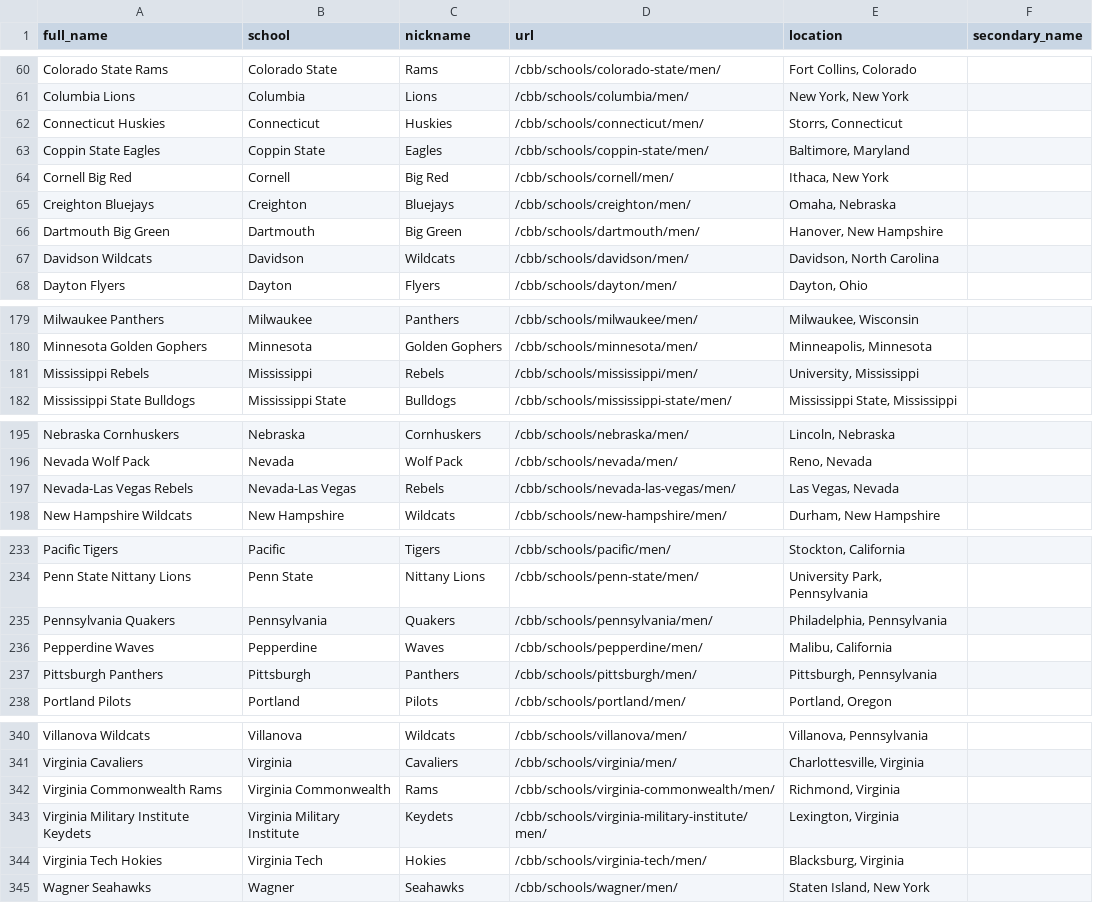
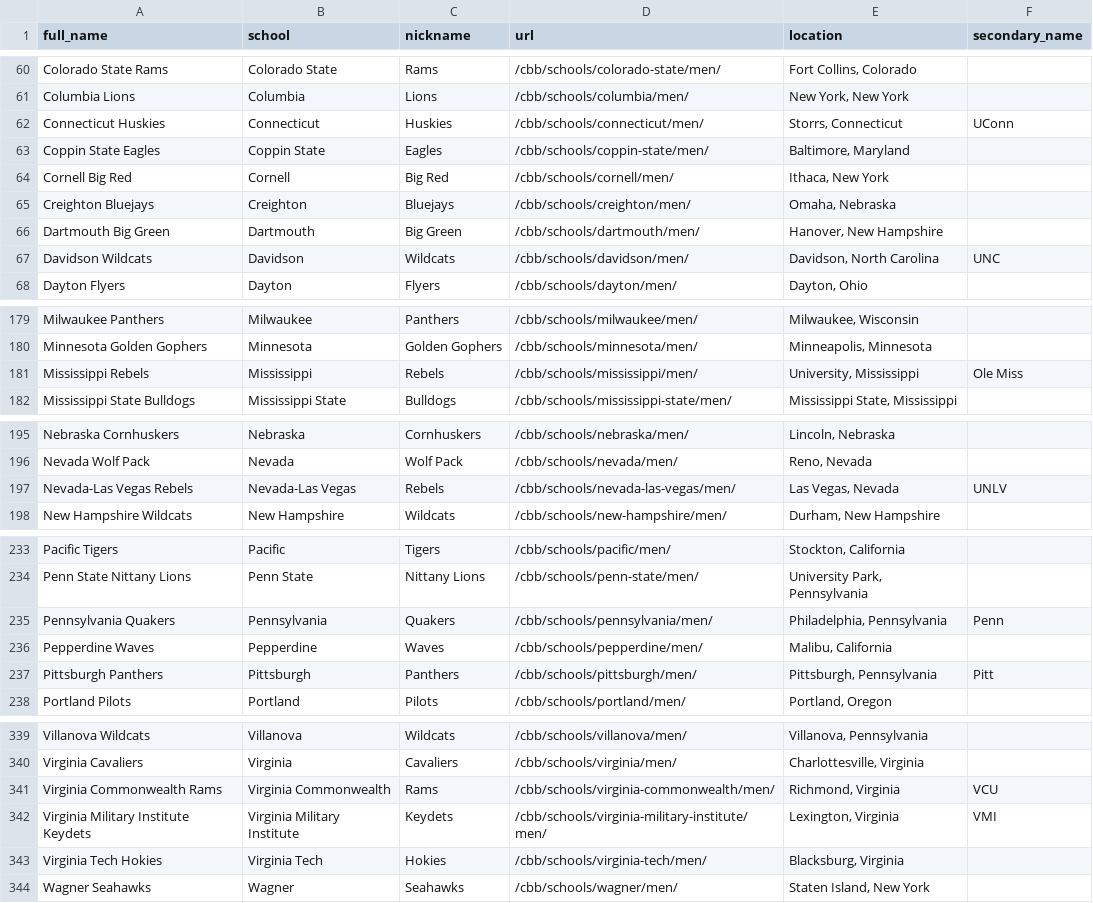
Before and after one commit to zstearman3/prophet-ratings, a CSV file: db/seeds/scraped_teams.csv, drawn as a sheet; only a part is shown, gaps mark what is left out; the diff covers the shown part only.

Commit message:
Finish adding secondary names

```diff
--- a/db/seeds/scraped_teams.csv
+++ b/db/seeds/scraped_teams.csv
@@ -61,3 +61,3 @@ Colorado State Rams,Colorado State,Rams,/cbb/schools/colorado-state/men/,"Fort C
 Columbia Lions,Columbia,Lions,/cbb/schools/columbia/men/,"New York, New York",
-Connecticut Huskies,Connecticut,Huskies,/cbb/schools/connecticut/men/,"Storrs, Connecticut",
+Connecticut Huskies,Connecticut,Huskies,/cbb/schools/connecticut/men/,"Storrs, Connecticut",UConn
 Coppin State Eagles,Coppin State,Eagles,/cbb/schools/coppin-state/men/,"Baltimore, Maryland",
@@ -66,3 +66,3 @@ Creighton Bluejays,Creighton,Bluejays,/cbb/schools/creighton/men/,"Omaha, Nebras
 Dartmouth Big Green,Dartmouth,Big Green,/cbb/schools/dartmouth/men/,"Hanover, New Hampshire",
-Davidson Wildcats,Davidson,Wildcats,/cbb/schools/davidson/men/,"Davidson, North Carolina",
+Davidson Wildcats,Davidson,Wildcats,/cbb/schools/davidson/men/,"Davidson, North Carolina",UNC
 Dayton Flyers,Dayton,Flyers,/cbb/schools/dayton/men/,"Dayton, Ohio",
@@ -180,3 +180,3 @@ Milwaukee Panthers,Milwaukee,Panthers,/cbb/schools/milwaukee/men/,"Milwaukee, Wi
 Minnesota Golden Gophers,Minnesota,Golden Gophers,/cbb/schools/minnesota/men/,"Minneapolis, Minnesota",
-Mississippi Rebels,Mississippi,Rebels,/cbb/schools/mississippi/men/,"University, Mississippi",
+Mississippi Rebels,Mississippi,Rebels,/cbb/schools/mississippi/men/,"University, Mississippi",Ole Miss
 Mississippi State Bulldogs,Mississippi State,Bulldogs,/cbb/schools/mississippi-state/men/,"Mississippi State, Mississippi",
@@ -196,3 +196,3 @@ Nebraska Cornhuskers,Nebraska,Cornhuskers,/cbb/schools/nebraska/men/,"Lincoln, N
 Nevada Wolf Pack,Nevada,Wolf Pack,/cbb/schools/nevada/men/,"Reno, Nevada",
-Nevada-Las Vegas Rebels,Nevada-Las Vegas,Rebels,/cbb/schools/nevada-las-vegas/men/,"Las Vegas, Nevada",
+Nevada-Las Vegas Rebels,Nevada-Las Vegas,Rebels,/cbb/schools/nevada-las-vegas/men/,"Las Vegas, Nevada",UNLV
 New Hampshire Wildcats,New Hampshire,Wildcats,/cbb/schools/new-hampshire/men/,"Durham, New Hampshire",
@@ -234,5 +234,5 @@ Pacific Tigers,Pacific,Tigers,/cbb/schools/pacific/men/,"Stockton, California",
 Penn State Nittany Lions,Penn State,Nittany Lions,/cbb/schools/penn-state/men/,"University Park, Pennsylvania",
-Pennsylvania Quakers,Pennsylvania,Quakers,/cbb/schools/pennsylvania/men/,"Philadelphia, Pennsylvania",
+Pennsylvania Quakers,Pennsylvania,Quakers,/cbb/schools/pennsylvania/men/,"Philadelphia, Pennsylvania",Penn
 Pepperdine Waves,Pepperdine,Waves,/cbb/schools/pepperdine/men/,"Malibu, California",
-Pittsburgh Panthers,Pittsburgh,Panthers,/cbb/schools/pittsburgh/men/,"Pittsburgh, Pennsylvania",
+Pittsburgh Panthers,Pittsburgh,Panthers,/cbb/schools/pittsburgh/men/,"Pittsburgh, Pennsylvania",Pitt
 Portland Pilots,Portland,Pilots,/cbb/schools/portland/men/,"Portland, Oregon",
@@ -341,4 +340,4 @@ Villanova Wildcats,Villanova,Wildcats,/cbb/schools/villanova/men/,"Villanova, Pe
 Virginia Cavaliers,Virginia,Cavaliers,/cbb/schools/virginia/men/,"Charlottesville, Virginia",
-Virginia Commonwealth Rams,Virginia Commonwealth,Rams,/cbb/schools/virginia-commonwealth/men/,"Richmond, Virginia",
-Virginia Military Institute Keydets,Virginia Military Institute,Keydets,/cbb/schools/virginia-military-institute/men/,"Lexington, Virginia",
+Virginia Commonwealth Rams,Virginia Commonwealth,Rams,/cbb/schools/virginia-commonwealth/men/,"Richmond, Virginia",VCU
+Virginia Military Institute Keydets,Virginia Military Institute,Keydets,/cbb/schools/virginia-military-institute/men/,"Lexington, Virginia",VMI
 Virginia Tech Hokies,Virginia Tech,Hokies,/cbb/schools/virginia-tech/men/,"Blacksburg, Virginia",
```
Also changed, not shown: 1 added row, 2 removed rows and 7 edited cells elsewhere in this file.
